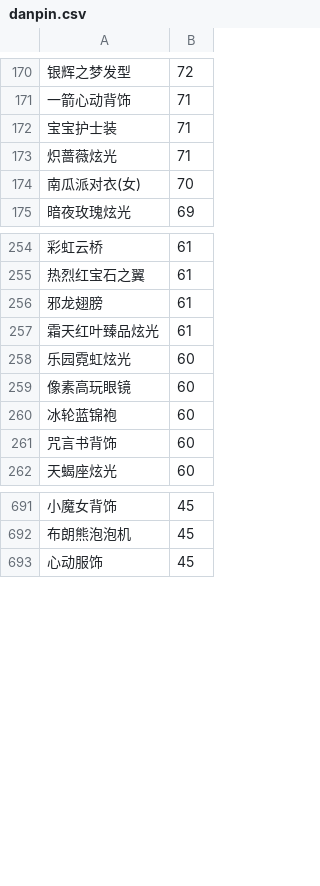
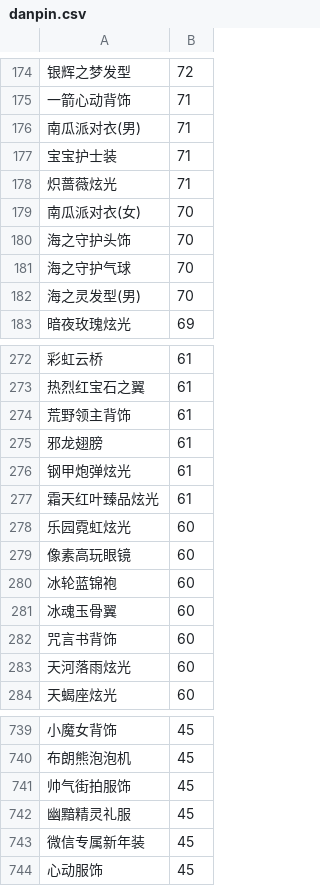
Before and after one commit to amimibear/KartRider, a CSV file: PinJian/danpin.csv, drawn as a sheet; only a part is shown, gaps mark what is left out; the diff covers the shown part only; the diff names each change by its address in the sheet, - before the commit and + after, or states it on an @@ line.

```diff
--- a/PinJian/danpin.csv
+++ b/PinJian/danpin.csv
+row 176: 南瓜派对衣(男) | 71
+row 180: 海之守护头饰 | 70
+row 181: 海之守护气球 | 70
+row 182: 海之灵发型(男) | 70
+row 274: 荒野领主背饰 | 61
+row 276: 钢甲炮弹炫光 | 61
+row 281: 冰魂玉骨翼 | 60
+row 283: 天河落雨炫光 | 60
+row 741: 帅气街拍服饰 | 45
+row 742: 幽黯精灵礼服 | 45
+row 743: 微信专属新年装 | 45
```
Also changed, not shown: 79 added rows and 4 edited cells elsewhere in this file, PinJian/taopin.csv, 6 other files.
